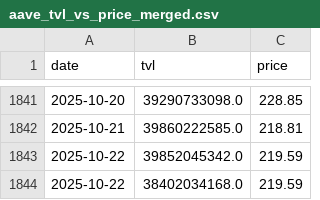
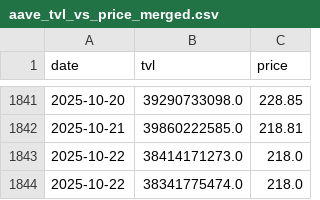
Before and after one commit to wendytj/aave-tvl-price, a CSV file: aave_tvl_vs_price_merged.csv, drawn as a sheet; only a part is shown, gaps mark what is left out.

```diff
--- a/aave_tvl_vs_price_merged.csv
+++ b/aave_tvl_vs_price_merged.csv
@@ -1842,3 +1842,3 @@ date,tvl,price
 2025-10-21,39860222585.0,218.81
-2025-10-22,39852045342.0,219.59
-2025-10-22,38402034168.0,219.59
+2025-10-22,38414171273.0,218.0
+2025-10-22,38341775474.0,218.0
```
